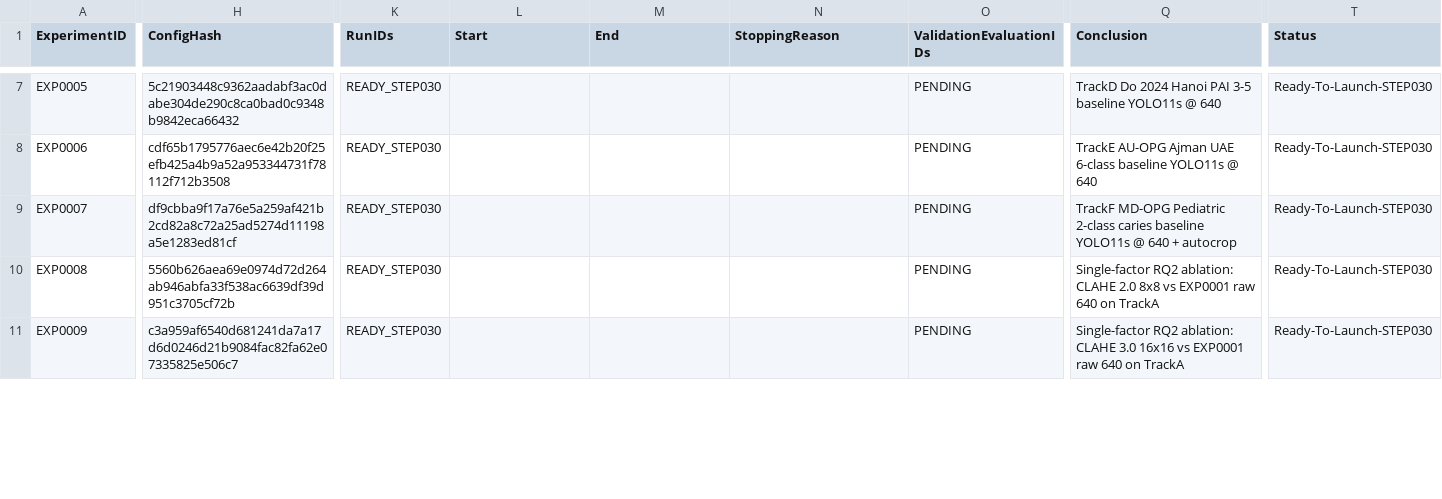
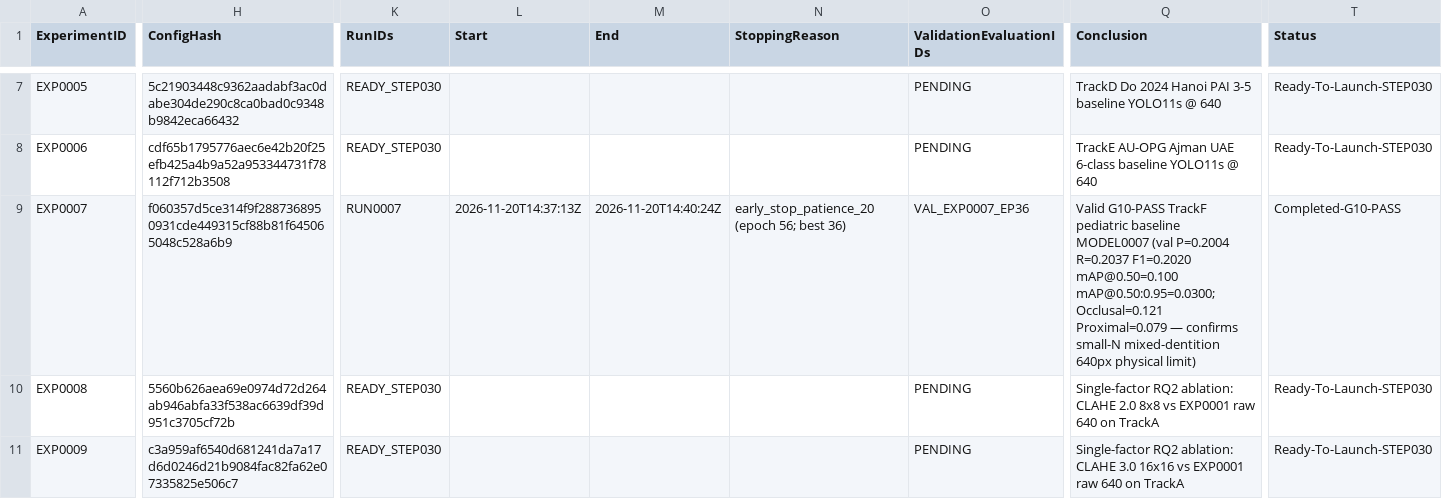
Before and after one commit to akhtaruzzamananik/Thesis-for-Defense, a CSV file: 07_Experiments/experiment_registry.csv, drawn as a sheet; only a part is shown, gaps mark what is left out; the diff covers the shown part only; the diff names each change by its address in the sheet, - before the commit and + after, or states it on an @@ line.

```diff
--- a/07_Experiments/experiment_registry.csv
+++ b/07_Experiments/experiment_registry.csv
-H9 (ConfigHash): df9cbba9f17a76e5a259af421b2cd82a8c72a25ad5274d11198a5e1283ed81cf
+H9 (ConfigHash): f060357d5ce314f9f2887368950931cde449315cf88b81f645065048c528a6b9
-K9 (RunIDs): READY_STEP030
+K9 (RunIDs): RUN0007
-L9 (Start): (empty)
+L9 (Start): 2026-11-20T14:37:13Z
-M9 (End): (empty)
+M9 (End): 2026-11-20T14:40:24Z
-N9 (StoppingReason): (empty)
+N9 (StoppingReason): early_stop_patience_20 (epoch 56; best 36)
-O9 (ValidationEvaluationIDs): PENDING
+O9 (ValidationEvaluationIDs): VAL_EXP0007_EP36
-Q9 (Conclusion): TrackF MD-OPG Pediatric 2-class caries baseline YOLO11s @ 640 + autocrop
+Q9 (Conclusion): Valid G10-PASS TrackF pediatric baseline MODEL0007 (val P=0.2004 R=0.2037 F1=0.2020 mAP@0.50=0.100 mAP@0.50:0.95=0.0300; Occlusal=0.121 Proximal=0.079 — confirms small-N mixed-dentition 640px physical limit)
-T9 (Status): Ready-To-Launch-STEP030
+T9 (Status): Completed-G10-PASS
```
Also changed, not shown: 1 edited cell elsewhere in this file, 06_Models/model_registry.csv, 08_Checkpoints/checkpoint_registry.csv, 6 other files.
